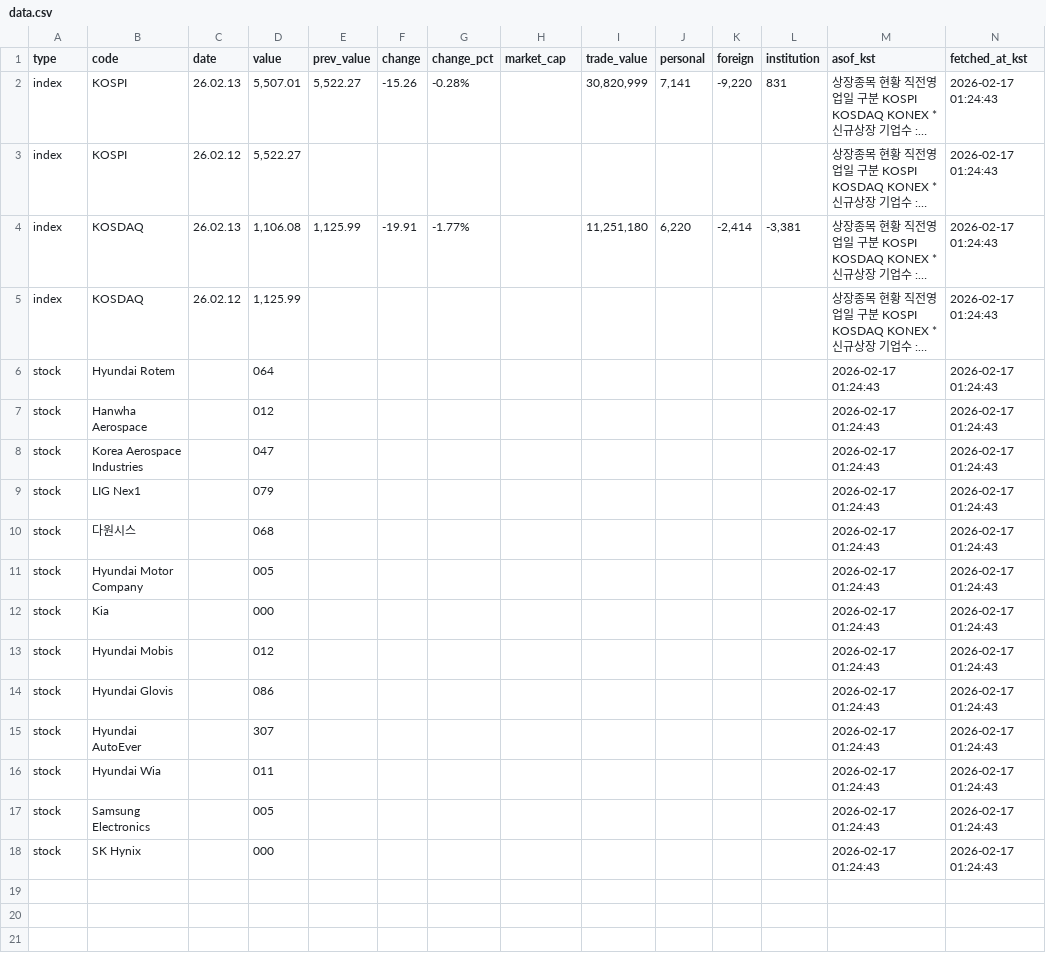
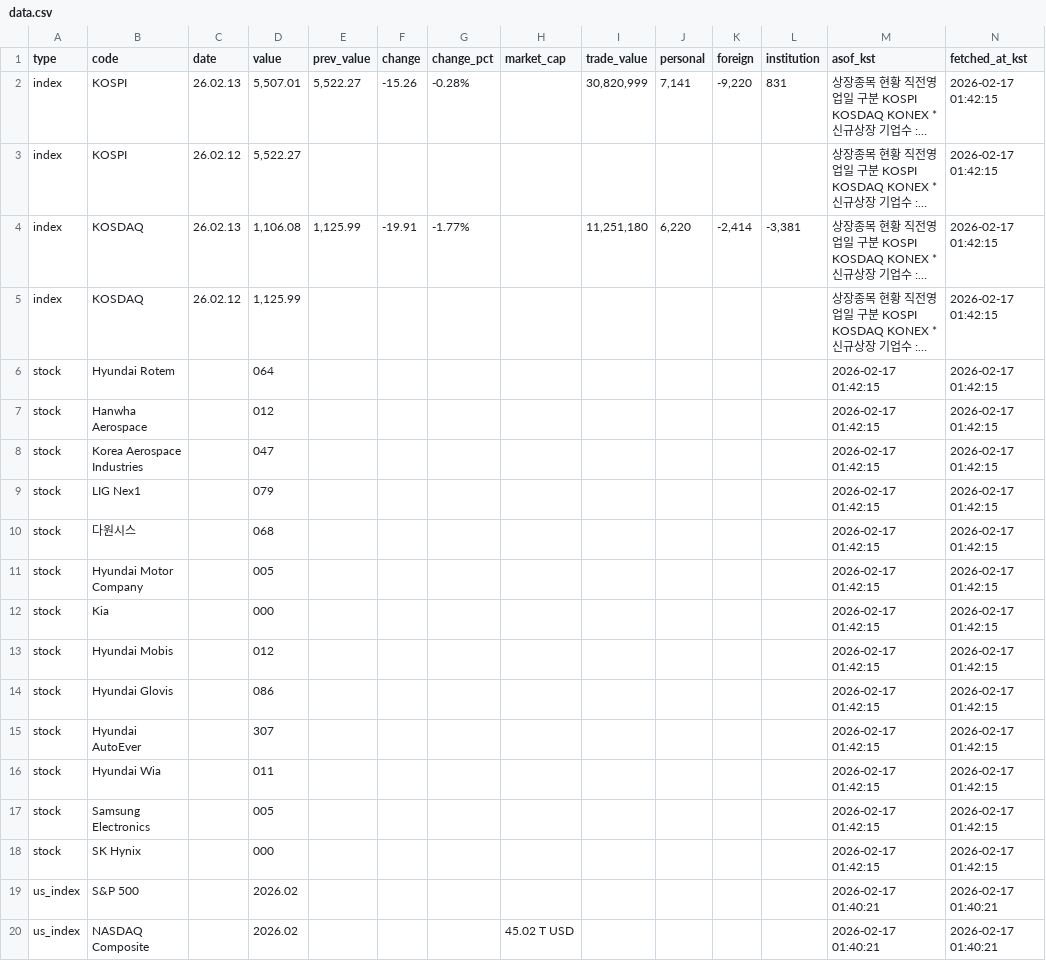
Before and after one commit to qwertytrewqwertyuiuytreqwertyu/market-dashboard, a CSV file: docs/data.csv, drawn as a sheet; long unchanged cells end in …; the diff names each change by its address in the sheet, - before the commit and + after, or states it on an @@ line.

```diff
--- a/docs/data.csv
+++ b/docs/data.csv
-N2:N18 (fetched_at_kst): 2026-02-17 01:24:43
+N2:N18 (fetched_at_kst): 2026-02-17 01:42:15
-M6:M18 (asof_kst): 2026-02-17 01:24:43
+M6:M18 (asof_kst): 2026-02-17 01:42:15
+row 19: us_index | S&P 500 |  | 2026.02 |  |  |  |  |  |  |  |  | 2026-02-17 01:40:21 | 2026-02-17 01:40:21
+row 20: us_index | NASDAQ Composite |  | 2026.02 |  |  |  | 45.02 T USD |  |  |  |  | 2026-02-17 01:40:21 | 2026-02-17 01:40:21
```
Also changed, not shown: 1 other file.
